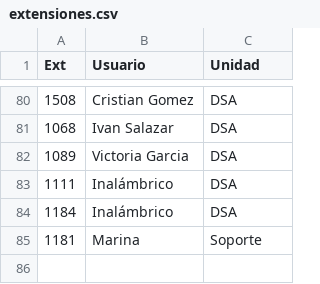
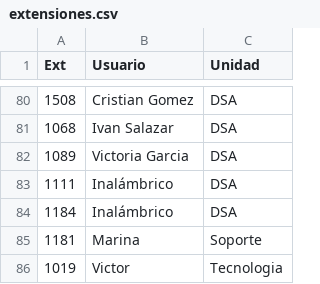
Before and after one commit to danieltrejoespino/index10, a CSV file: public/uploads/csv/extensiones.csv, drawn as a sheet; only a part is shown, gaps mark what is left out.

Commit message:
add extension

```diff
--- a/public/uploads/csv/extensiones.csv
+++ b/public/uploads/csv/extensiones.csv
@@ -85 +85,2 @@ Ext|Usuario|Unidad
 1181|Marina|Soporte
+1019|Victor|Tecnologia
```
Also changed, not shown: 1 other file.
